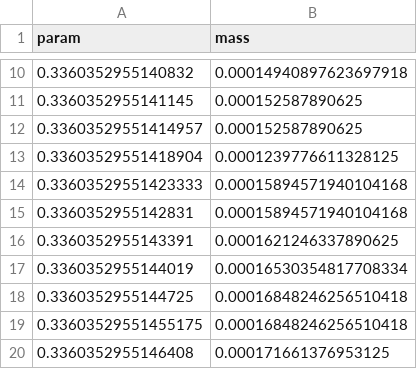
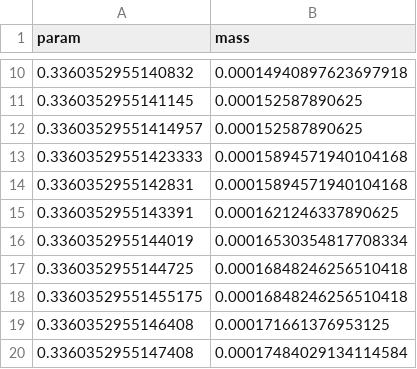
Before and after one commit to sylviamesicek/aeon, a CSV file: Analyze/data/history21.csv, drawn as a sheet; only a part is shown, gaps mark what is left out; the shorter side is filled out with more unchanged rows.

```diff
--- a/Analyze/data/history21.csv
+++ b/Analyze/data/history21.csv
@@ -12,3 +12,2 @@ param,mass
 0.33603529551414957,0.000152587890625
-0.33603529551418904,0.0001239776611328125
 0.33603529551423333,0.00015894571940104168
```
Also changed, not shown: 5 other files.
